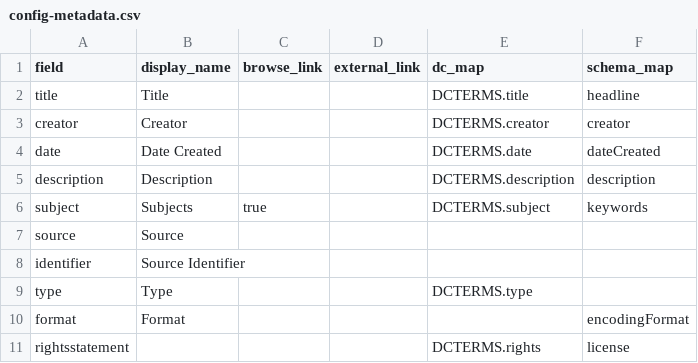
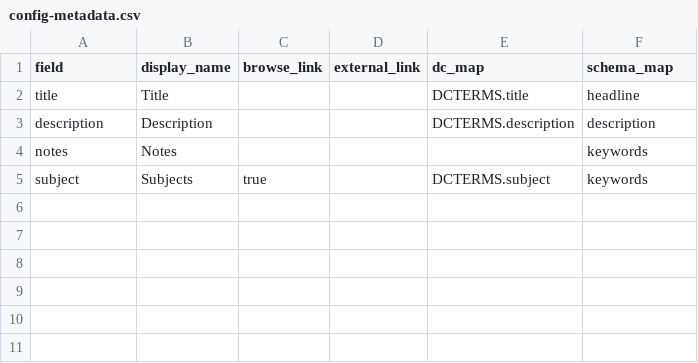
Before and after one commit to pulibrary/shadow_figures_cb, a CSV file: _data/config-metadata.csv, drawn as a sheet.

Commit message:
Adds notes field to item page

```diff
--- a/_data/config-metadata.csv
+++ b/_data/config-metadata.csv
@@ -2,10 +2,4 @@ field,display_name,browse_link,external_link,dc_map,schema_map
 title,Title,,,DCTERMS.title,headline
-creator,Creator,,,DCTERMS.creator,creator
-date,Date Created,,,DCTERMS.date,dateCreated
 description,Description,,,DCTERMS.description,description
+notes,Notes,,,,keywords
 subject,Subjects,true,,DCTERMS.subject,keywords
-source,Source,,,,
-identifier,Source Identifier,,,,
-type,Type,,,DCTERMS.type,
-format,Format,,,,encodingFormat
-rightsstatement,,,,DCTERMS.rights,license
```
Also changed, not shown: 2 other files.
